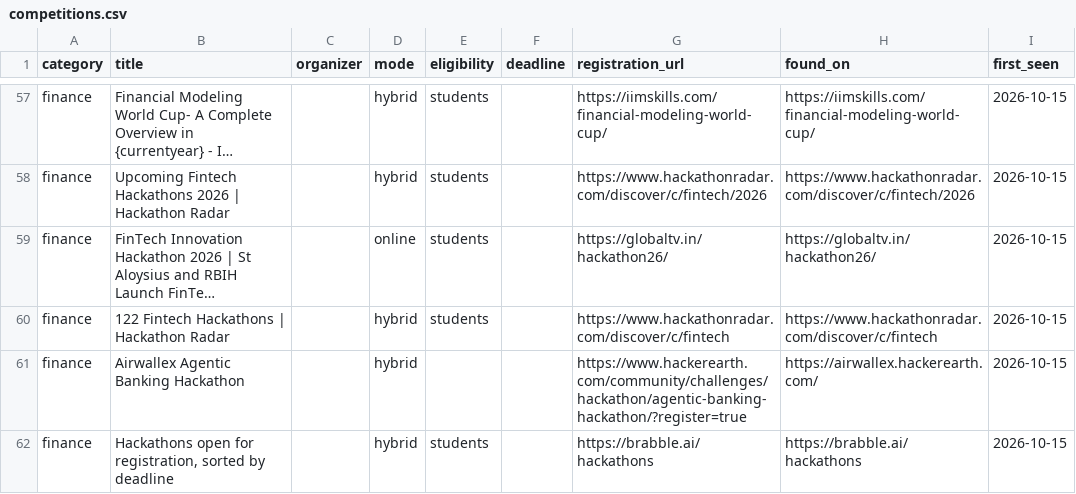
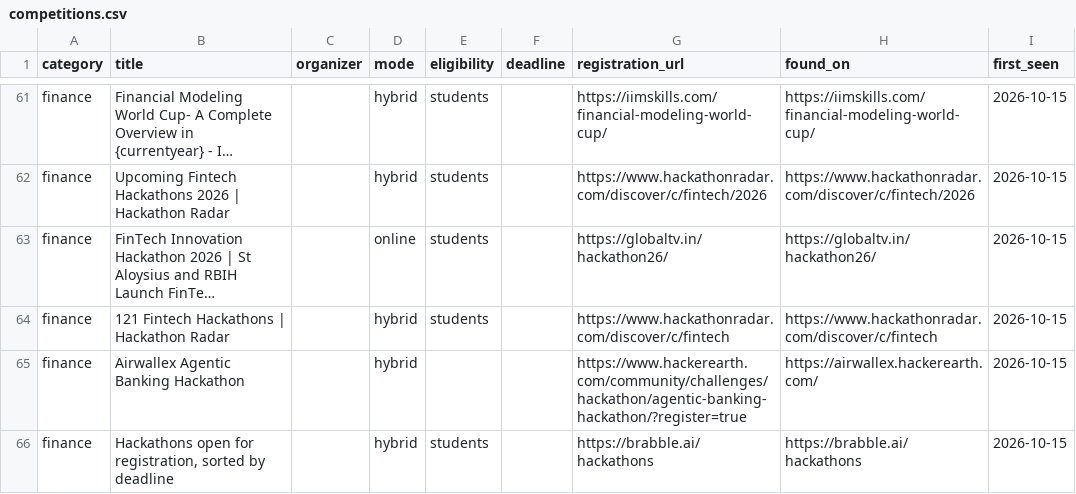
Before and after one commit to dipanshu200611-bit/comp-radar, a CSV file: data/competitions.csv, drawn as a sheet; only a part is shown, gaps mark what is left out; long unchanged cells end in …; addresses are those after the commit; the diff covers the shown part only; the diff names each change by its address in the sheet, - before the commit and + after, or states it on an @@ line.

```diff
--- a/data/competitions.csv
+++ b/data/competitions.csv
-B64 (title): 122 Fintech Hackathons | Hackathon Radar
+B64 (title): 121 Fintech Hackathons | Hackathon Radar
```
Also changed, not shown: 19 added rows, 1 removed row and 10 edited cells elsewhere in this file, 3 other files.
